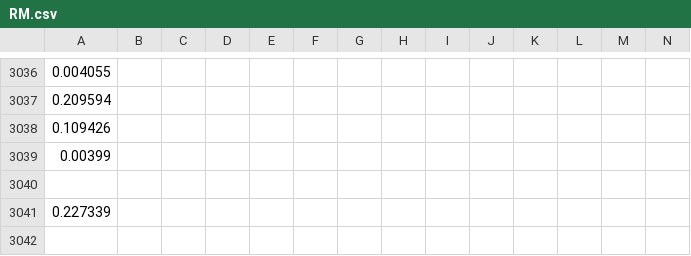
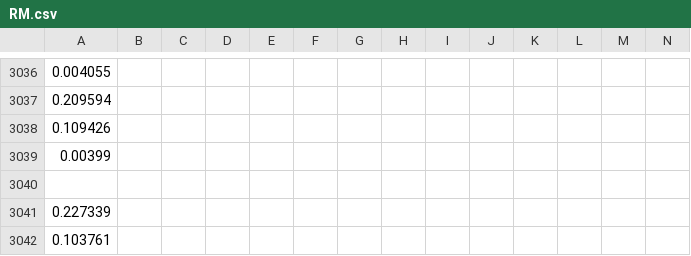
Before and after one commit to bilasa/Distributed-Travel-Reservation-App, a CSV file: Template/Server/RM.csv, drawn as a sheet; only a part is shown, gaps mark what is left out; the diff names each change by its address in the sheet, - before the commit and + after, or states it on an @@ line.

```diff
--- a/Template/Server/RM.csv
+++ b/Template/Server/RM.csv
+row 3042: 0.103761
```
Also changed, not shown: 1 other file.
